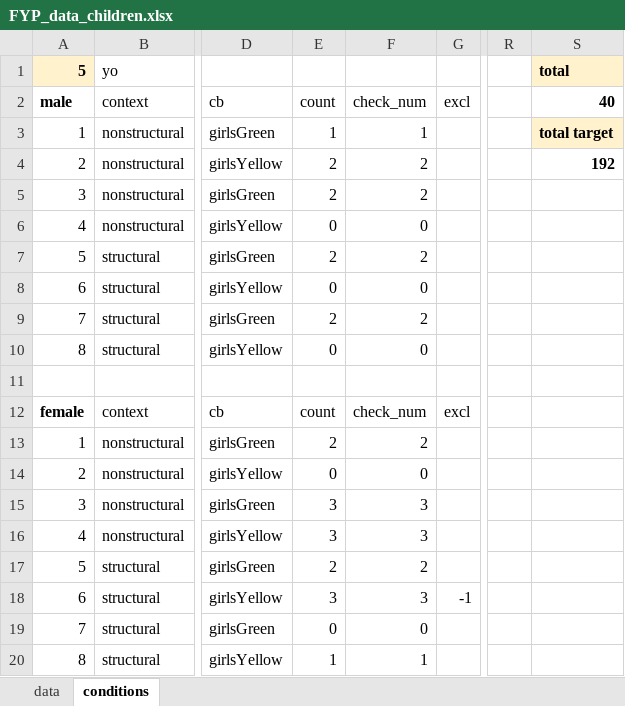
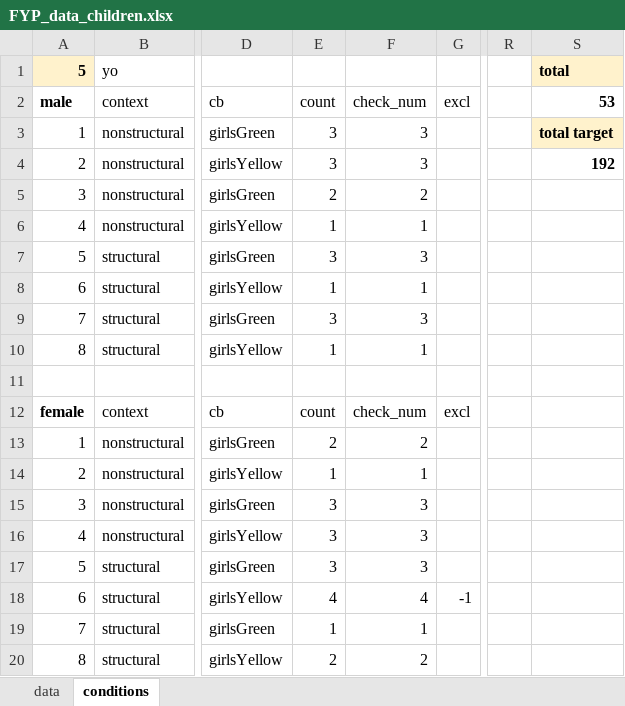
Before and after one commit to mariannazhang/structuralblocking, an Excel workbook: data/FYP_data_children.xlsx, sheet conditions, drawn as a sheet; only a part is shown, gaps mark what is left out; values as stored, in another font and other column widths than the file's, no borders; the diff names each change by its address in the sheet, - before the commit and + after, or states it on an @@ line.

```diff
--- a/data/FYP_data_children.xlsx (sheet conditions)
+++ b/data/FYP_data_children.xlsx (sheet conditions)
-S2: 40
+S2: 53
-E3: 1
+E3: 3
-F3: 1
+F3: 3
-E4: 2
+E4: 3
-F4: 2
+F4: 3
-E6: 0
+E6: 1
-F6: 0
+F6: 1
-E7: 2
+E7: 3
-F7: 2
+F7: 3
-E8: 0
+E8: 1
-F8: 0
+F8: 1
-E9: 2
+E9: 3
-F9: 2
+F9: 3
-E10: 0
+E10: 1
-F10: 0
+F10: 1
-E14: 0
+E14: 1
-F14: 0
+F14: 1
-E17: 2
+E17: 3
-F17: 2
+F17: 3
-E18: 3
+E18: 4
-F18: 3
+F18: 4
-E19: 0
+E19: 1
-F19: 0
+F19: 1
-E20: 1
+E20: 2
-F20: 1
+F20: 2
```
Also changed, not shown: sheet data, 13 other files.
